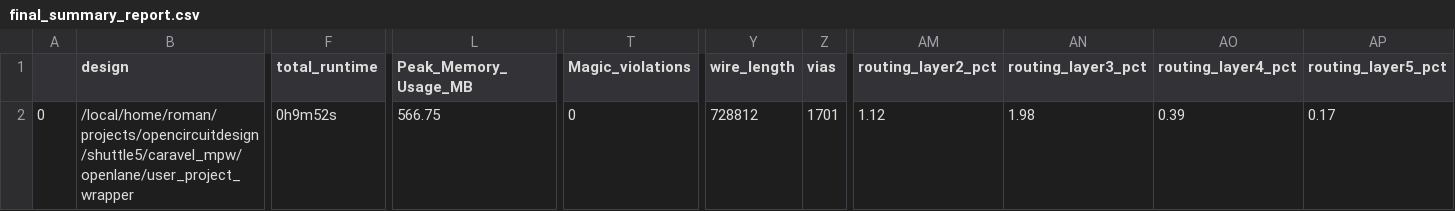
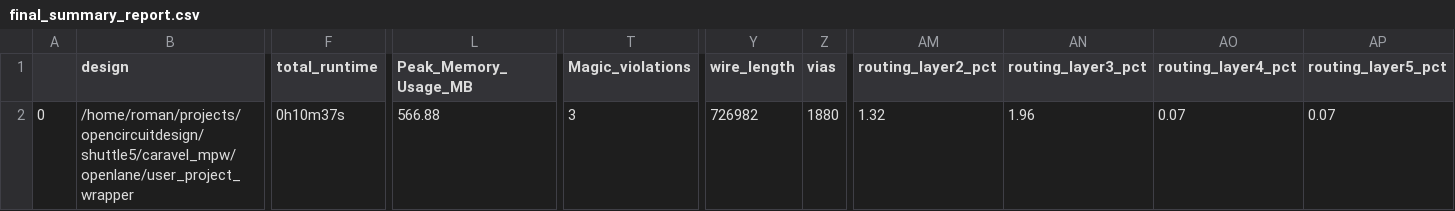
Before and after one commit to roman3017/caravel_mpw, a CSV file: signoff/user_project_wrapper/final_summary_report.csv, drawn as a sheet; only a part is shown, gaps mark what is left out; the diff names each change by its address in the sheet, - before the commit and + after, or states it on an @@ line.

```diff
--- a/signoff/user_project_wrapper/final_summary_report.csv
+++ b/signoff/user_project_wrapper/final_summary_report.csv
-B2 (design): /local/home/roman/projects/opencircuitdesign/shuttle5/caravel_mpw/openlane/user_project_wrapper
+B2 (design): /home/roman/projects/opencircuitdesign/shuttle5/caravel_mpw/openlane/user_project_wrapper
-F2 (total_runtime): 0h9m52s
+F2 (total_runtime): 0h10m37s
-L2 (Peak_Memory_Usage_MB): 566.75
+L2 (Peak_Memory_Usage_MB): 566.88
-T2 (Magic_violations): 0
+T2 (Magic_violations): 3
-Y2 (wire_length): 728812
+Y2 (wire_length): 726982
-Z2 (vias): 1701
+Z2 (vias): 1880
-AM2 (routing_layer2_pct): 1.12
+AM2 (routing_layer2_pct): 1.32
-AN2 (routing_layer3_pct): 1.98
+AN2 (routing_layer3_pct): 1.96
-AO2 (routing_layer4_pct): 0.39
+AO2 (routing_layer4_pct): 0.07
-AP2 (routing_layer5_pct): 0.17
+AP2 (routing_layer5_pct): 0.07
```
Also changed, not shown: signoff/user_proj/final_summary_report.csv, 14 other files.
